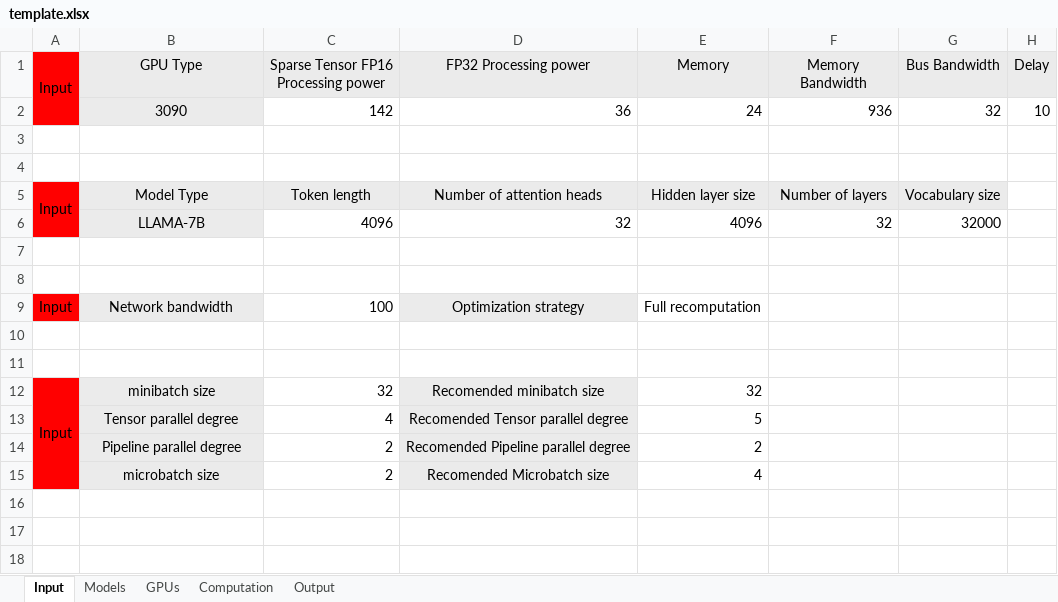
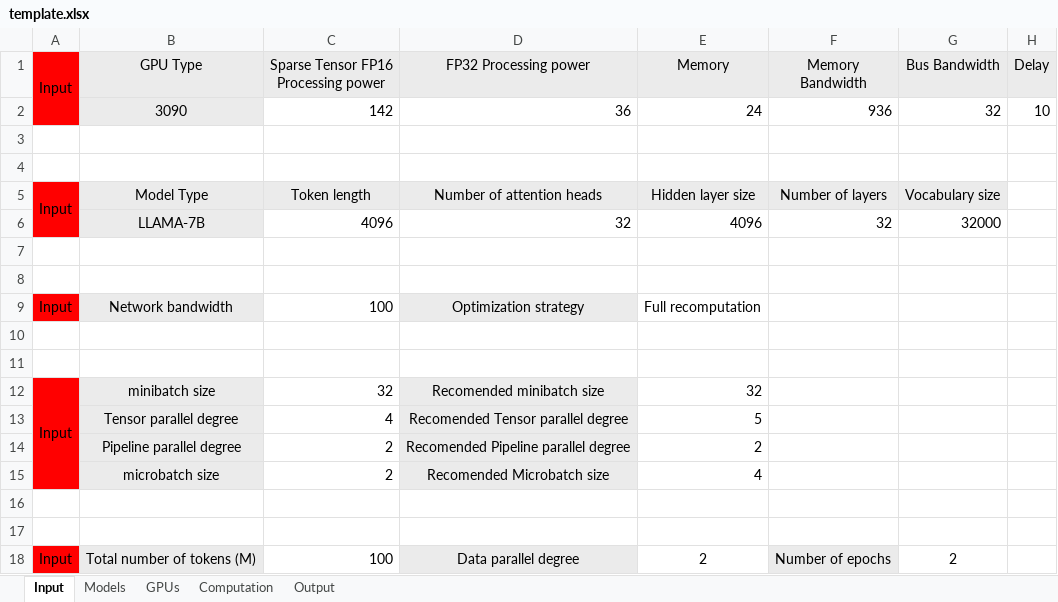
Before and after one commit to iiis-turing-llm/llm-training-calculator, an Excel workbook: backend/template.xlsx, sheet Input, drawn as a sheet; values as stored, in another font and other column widths than the file's, no borders; the diff names each change by its address in the sheet, - before the commit and + after, or states it on an @@ line.

```diff
--- a/backend/template.xlsx (sheet Input)
+++ b/backend/template.xlsx (sheet Input)
+row 16: (empty)
+row 17: (empty)
+row 18: Input | Total number of tokens (M) | 100 | Data parallel degree | 2 | Number of epochs | 2
```
Also changed, not shown: sheet Output, formulas that keep their value, 5 other files.
